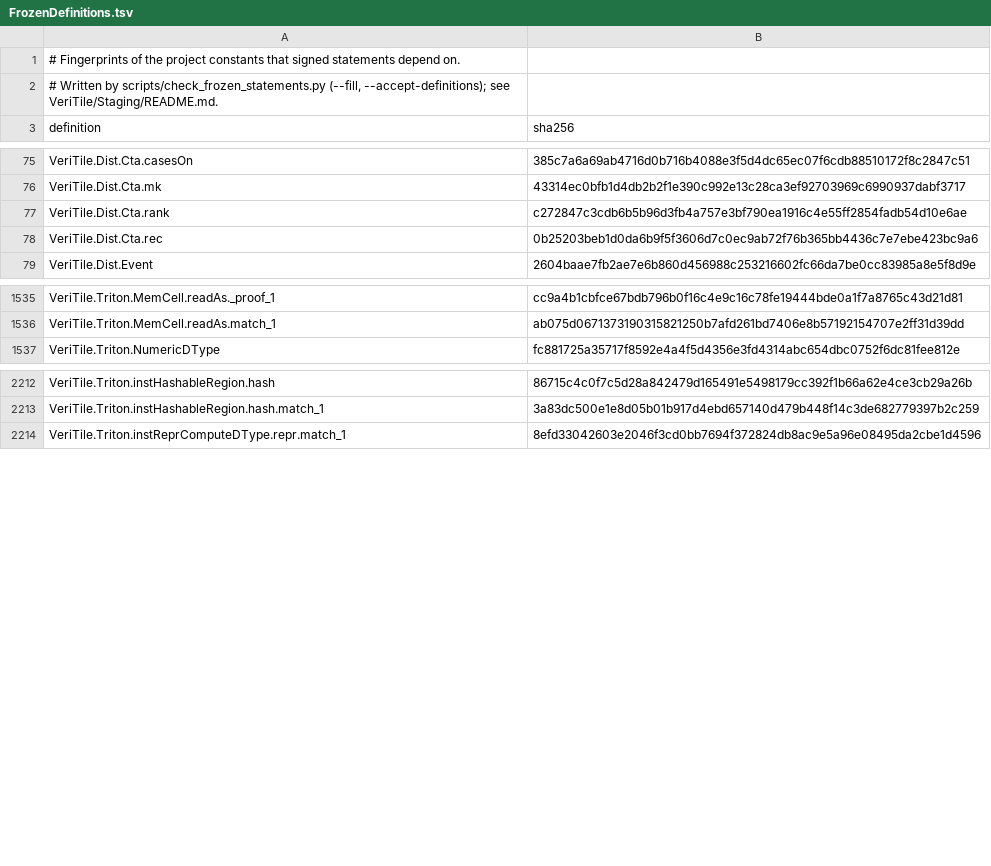
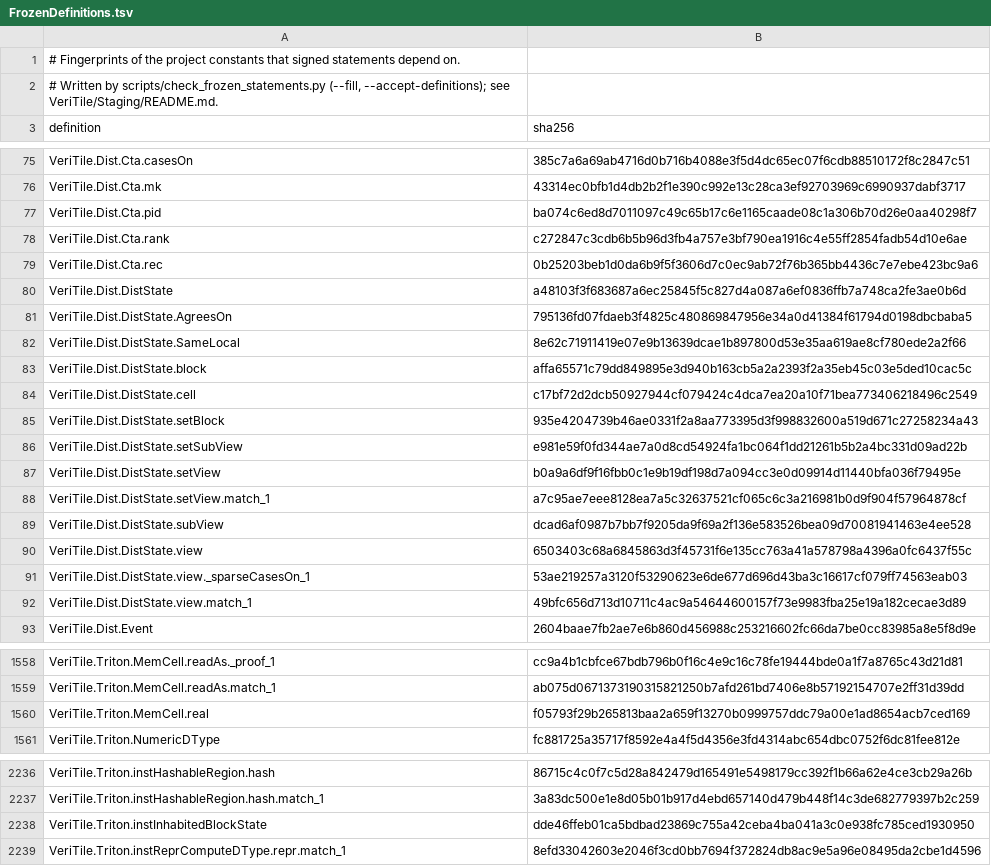
Before and after one commit to VeriInfra-Lab/VeriTile-2, a TSV file: documents/dist/FrozenDefinitions.tsv, drawn as a sheet; only a part is shown, gaps mark what is left out; the diff covers the shown part only; the diff names each change by its address in the sheet, - before the commit and + after, or states it on an @@ line.

```diff
--- a/documents/dist/FrozenDefinitions.tsv
+++ b/documents/dist/FrozenDefinitions.tsv
+row 77: VeriTile.Dist.Cta.pid | ba074c6ed8d7011097c49c65b17c6e1165caade08c1a306b70d26e0aa40298f7
+row 80: VeriTile.Dist.DistState | a48103f3f683687a6ec25845f5c827d4a087a6ef0836ffb7a748ca2fe3ae0b6d
+row 81: VeriTile.Dist.DistState.AgreesOn | 795136fd07fdaeb3f4825c480869847956e34a0d41384f61794d0198dbcbaba5
+row 82: VeriTile.Dist.DistState.SameLocal | 8e62c71911419e07e9b13639dcae1b897800d53e35aa619ae8cf780ede2a2f66
+row 83: VeriTile.Dist.DistState.block | affa65571c79dd849895e3d940b163cb5a2a2393f2a35eb45c03e5ded10cac5c
+row 84: VeriTile.Dist.DistState.cell | c17bf72d2dcb50927944cf079424c4dca7ea20a10f71bea773406218496c2549
+row 85: VeriTile.Dist.DistState.setBlock | 935e4204739b46ae0331f2a8aa773395d3f998832600a519d671c27258234a43
+row 86: VeriTile.Dist.DistState.setSubView | e981e59f0fd344ae7a0d8cd54924fa1bc064f1dd21261b5b2a4bc331d09ad22b
+row 87: VeriTile.Dist.DistState.setView | b0a9a6df9f16fbb0c1e9b19df198d7a094cc3e0d09914d11440bfa036f79495e
+row 88: VeriTile.Dist.DistState.setView.match_1 | a7c95ae7eee8128ea7a5c32637521cf065c6c3a216981b0d9f904f57964878cf
+row 89: VeriTile.Dist.DistState.subView | dcad6af0987b7bb7f9205da9f69a2f136e583526bea09d70081941463e4ee528
+row 90: VeriTile.Dist.DistState.view | 6503403c68a6845863d3f45731f6e135cc763a41a578798a4396a0fc6437f55c
+row 91: VeriTile.Dist.DistState.view._sparseCasesOn_1 | 53ae219257a3120f53290623e6de677d696d43ba3c16617cf079ff74563eab03
+row 92: VeriTile.Dist.DistState.view.match_1 | 49bfc656d713d10711c4ac9a54644600157f73e9983fba25e19a182cecae3d89
+row 1560: VeriTile.Triton.MemCell.real | f05793f29b265813baa2a659f13270b0999757ddc79a00e1ad8654acb7ced169
+row 2238: VeriTile.Triton.instInhabitedBlockState | dde46ffeb01ca5bdbad23869c755a42ceba4ba041a3c0e938fc785ced1930950
```
Also changed, not shown: 9 added rows elsewhere in this file, documents/dist/FrozenStatements.tsv, 1 other file.
